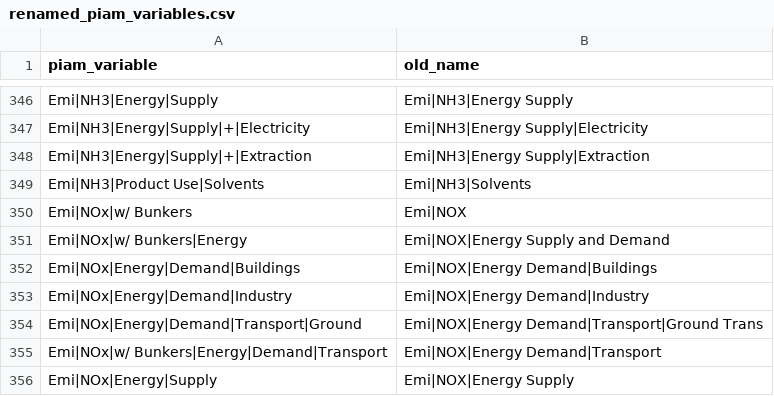
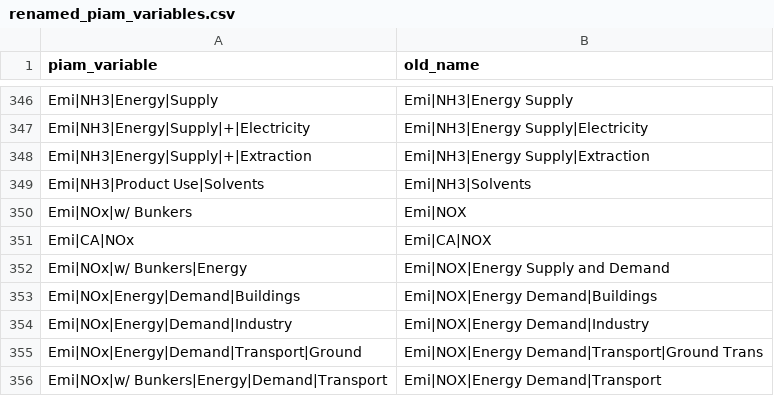
Before and after one commit to pik-piam/piamInterfaces, a CSV file: inst/renamed_piam_variables.csv, drawn as a sheet; only a part is shown, gaps mark what is left out; the shorter side is filled out with more unchanged rows.

```diff
--- a/inst/renamed_piam_variables.csv
+++ b/inst/renamed_piam_variables.csv
@@ -350,2 +350,3 @@ Emi|NH3|Product Use|Solvents;Emi|NH3|Solvents
 Emi|NOx|w/ Bunkers;Emi|NOX
+Emi|CA|NOx;Emi|CA|NOX
 Emi|NOx|w/ Bunkers|Energy;Emi|NOX|Energy Supply and Demand
```
Also changed, not shown: 1 other file.
